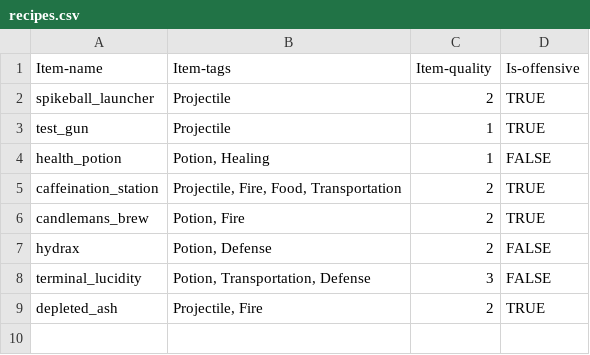
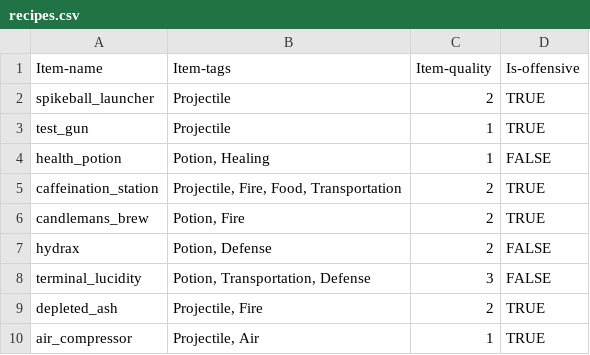
Before and after one commit to AidanCooper2003/AshenSkies, a CSV file: csv/recipes.csv, drawn as a sheet; the diff names each change by its address in the sheet, - before the commit and + after, or states it on an @@ line.

```diff
--- a/csv/recipes.csv
+++ b/csv/recipes.csv
+row 10: air_compressor | Projectile, Air | 1 | TRUE
```
Also changed, not shown: 11 other files.
